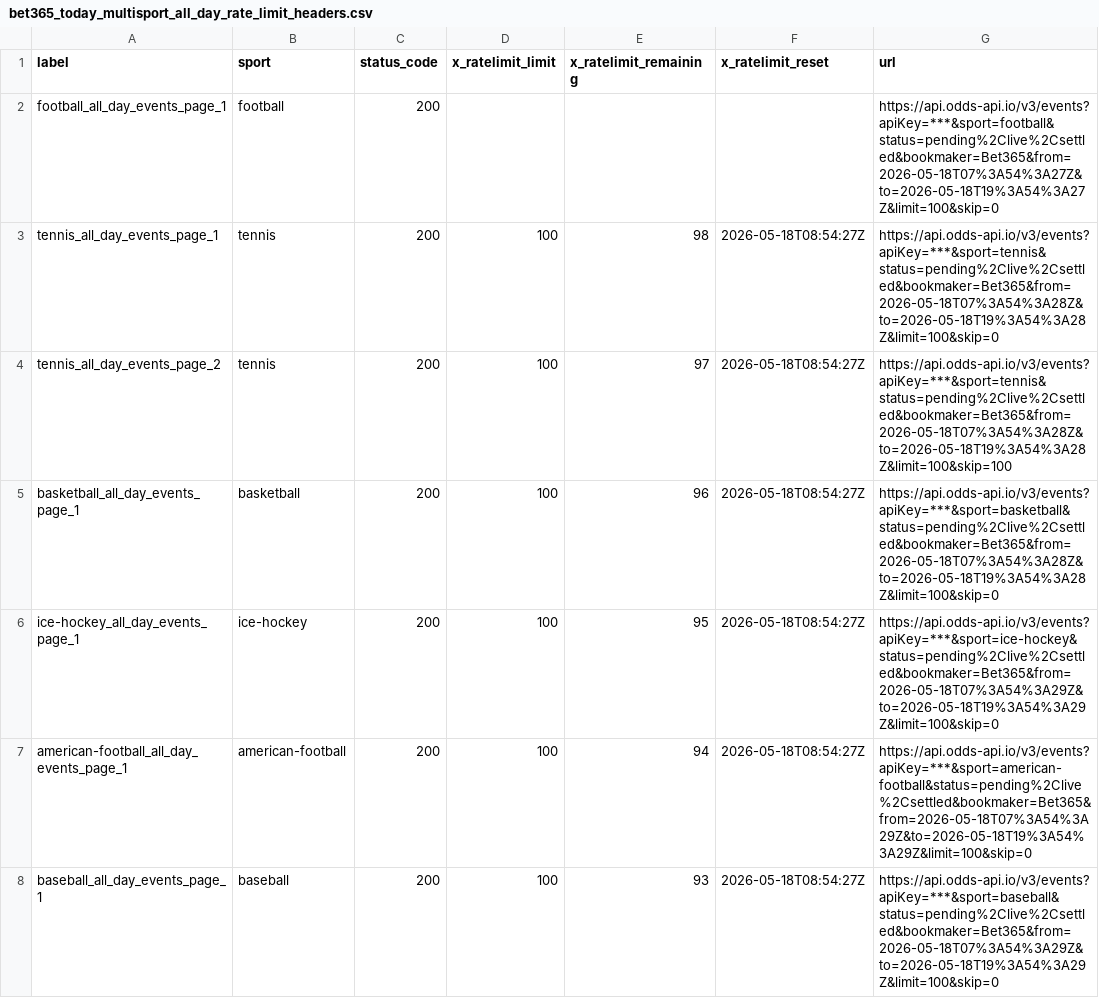
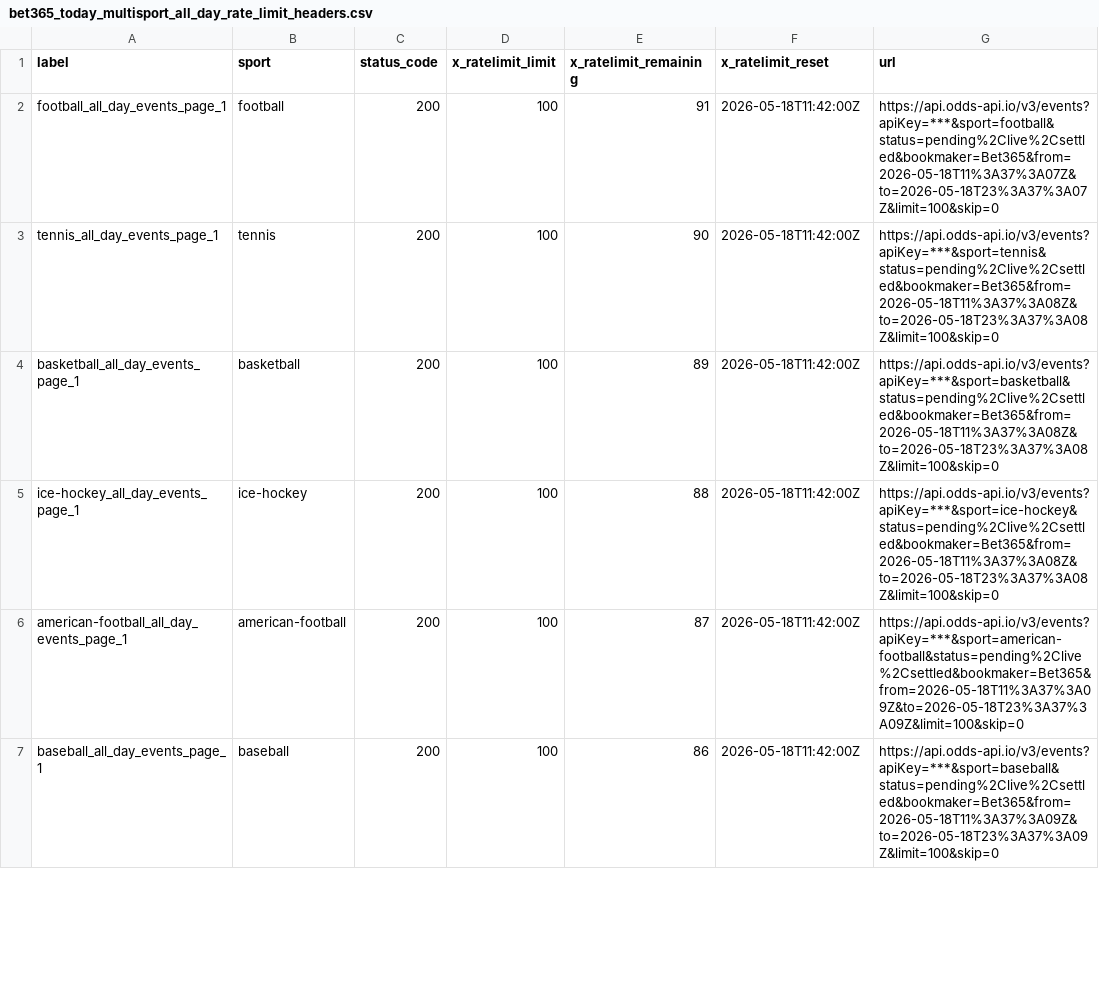
Before and after one commit to Bendecks/Odds-2, a CSV file: output/bet365/latest/bet365_today_multisport_all_day_rate_limit_headers.csv, drawn as a sheet; only a part is shown; the diff covers the shown part only.

```diff
--- a/output/bet365/latest/bet365_today_multisport_all_day_rate_limit_headers.csv
+++ b/output/bet365/latest/bet365_today_multisport_all_day_rate_limit_headers.csv
@@ -1,8 +1,7 @@
 label,sport,status_code,x_ratelimit_limit,x_ratelimit_remaining,x_ratelimit_reset,url
-football_all_day_events_page_1,football,200,,,,https://api.odds-api.io/v3/events?apiKey=***&sport=football&status=pending%2Clive%2Csettled&bookmaker=Bet365&from=2026-05-18T07%3A54%3A27Z&to=2026-05-18T19%3A54%3A27Z&limit=100&skip=0
-tennis_all_day_events_page_1,tennis,200,100,98,2026-05-18T08:54:27Z,https://api.odds-api.io/v3/events?apiKey=***&sport=tennis&status=pending%2Clive%2Csettled&bookmaker=Bet365&from=2026-05-18T07%3A54%3A28Z&to=2026-05-18T19%3A54%3A28Z&limit=100&skip=0
-tennis_all_day_events_page_2,tennis,200,100,97,2026-05-18T08:54:27Z,https://api.odds-api.io/v3/events?apiKey=***&sport=tennis&status=pending%2Clive%2Csettled&bookmaker=Bet365&from=2026-05-18T07%3A54%3A28Z&to=2026-05-18T19%3A54%3A28Z&limit=100&skip=100
-basketball_all_day_events_page_1,basketball,200,100,96,2026-05-18T08:54:27Z,https://api.odds-api.io/v3/events?apiKey=***&sport=basketball&status=pending%2Clive%2Csettled&bookmaker=Bet365&from=2026-05-18T07%3A54%3A28Z&to=2026-05-18T19%3A54%3A28Z&limit=100&skip=0
-ice-hockey_all_day_events_page_1,ice-hockey,200,100,95,2026-05-18T08:54:27Z,https://api.odds-api.io/v3/events?apiKey=***&sport=ice-hockey&status=pending%2Clive%2Csettled&bookmaker=Bet365&from=2026-05-18T07%3A54%3A29Z&to=2026-05-18T19%3A54%3A29Z&limit=100&skip=0
-american-football_all_day_events_page_1,american-football,200,100,94,2026-05-18T08:54:27Z,https://api.odds-api.io/v3/events?apiKey=***&sport=american-football&status=pending%2Clive%2Csettled&bookmaker=Bet365&from=2026-05-18T07%3A54%3A29Z&to=2026-05-18T19%3A54%3A29Z&limit=100&skip=0
-baseball_all_day_events_page_1,baseball,200,100,93,2026-05-18T08:54:27Z,https://api.odds-api.io/v3/events?apiKey=***&sport=baseball&status=pending%2Clive%2Csettled&bookmaker=Bet365&from=2026-05-18T07%3A54%3A29Z&to=2026-05-18T19%3A54%3A29Z&limit=100&skip=0
+football_all_day_events_page_1,football,200,100,91,2026-05-18T11:42:00Z,https://api.odds-api.io/v3/events?apiKey=***&sport=football&status=pending%2Clive%2Csettled&bookmaker=Bet365&from=2026-05-18T11%3A37%3A07Z&to=2026-05-18T23%3A37%3A07Z&limit=100&skip=0
+tennis_all_day_events_page_1,tennis,200,100,90,2026-05-18T11:42:00Z,https://api.odds-api.io/v3/events?apiKey=***&sport=tennis&status=pending%2Clive%2Csettled&bookmaker=Bet365&from=2026-05-18T11%3A37%3A08Z&to=2026-05-18T23%3A37%3A08Z&limit=100&skip=0
+basketball_all_day_events_page_1,basketball,200,100,89,2026-05-18T11:42:00Z,https://api.odds-api.io/v3/events?apiKey=***&sport=basketball&status=pending%2Clive%2Csettled&bookmaker=Bet365&from=2026-05-18T11%3A37%3A08Z&to=2026-05-18T23%3A37%3A08Z&limit=100&skip=0
+ice-hockey_all_day_events_page_1,ice-hockey,200,100,88,2026-05-18T11:42:00Z,https://api.odds-api.io/v3/events?apiKey=***&sport=ice-hockey&status=pending%2Clive%2Csettled&bookmaker=Bet365&from=2026-05-18T11%3A37%3A08Z&to=2026-05-18T23%3A37%3A08Z&limit=100&skip=0
+american-football_all_day_events_page_1,american-football,200,100,87,2026-05-18T11:42:00Z,https://api.odds-api.io/v3/events?apiKey=***&sport=american-football&status=pending%2Clive%2Csettled&bookmaker=Bet365&from=2026-05-18T11%3A37%3A09Z&to=2026-05-18T23%3A37%3A09Z&limit=100&skip=0
+baseball_all_day_events_page_1,baseball,200,100,86,2026-05-18T11:42:00Z,https://api.odds-api.io/v3/events?apiKey=***&sport=baseball&status=pending%2Clive%2Csettled&bookmaker=Bet365&from=2026-05-18T11%3A37%3A09Z&to=2026-05-18T23%3A37%3A09Z&limit=100&skip=0
```
Also changed, not shown: 3 added rows, 7 removed rows and 50 edited cells elsewhere in this file, output/bet365/latest/bet365_today_multisport_all_day_excluded.csv, 29 other files.
